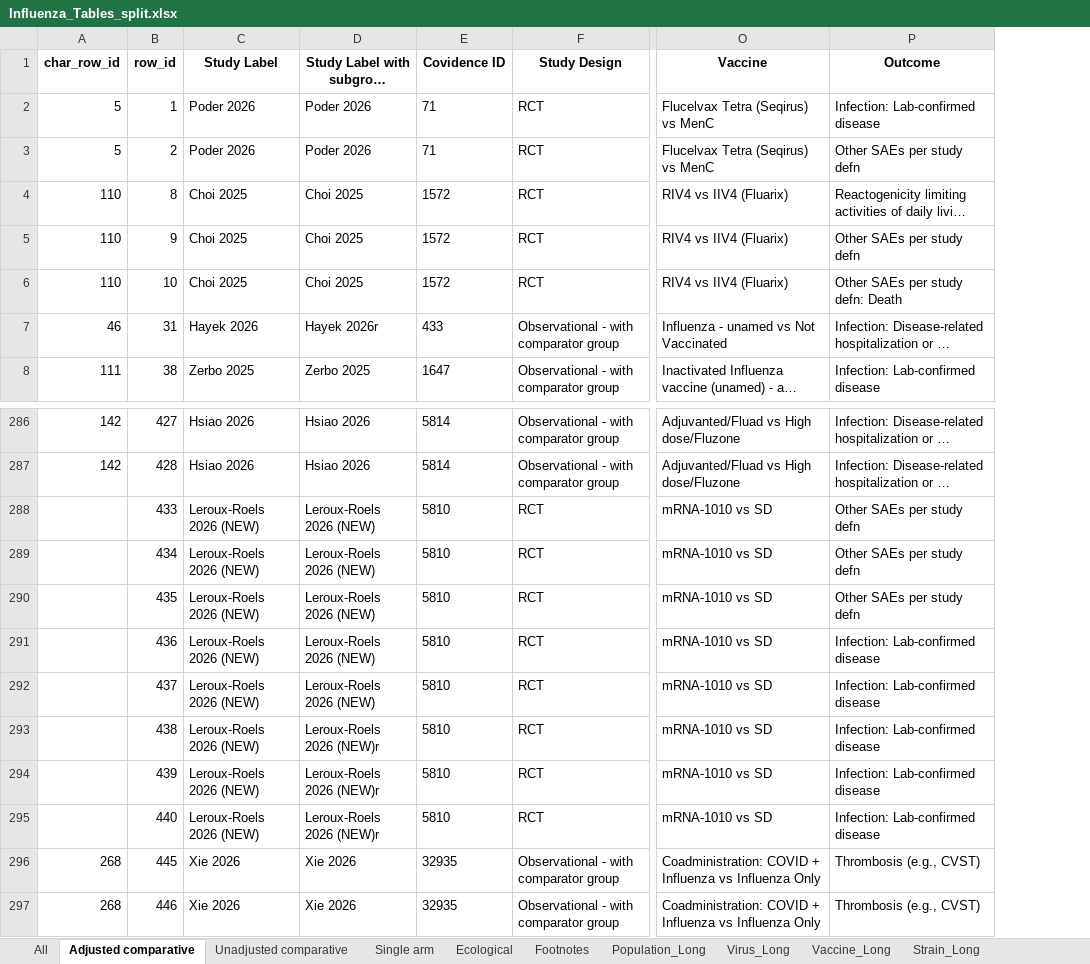
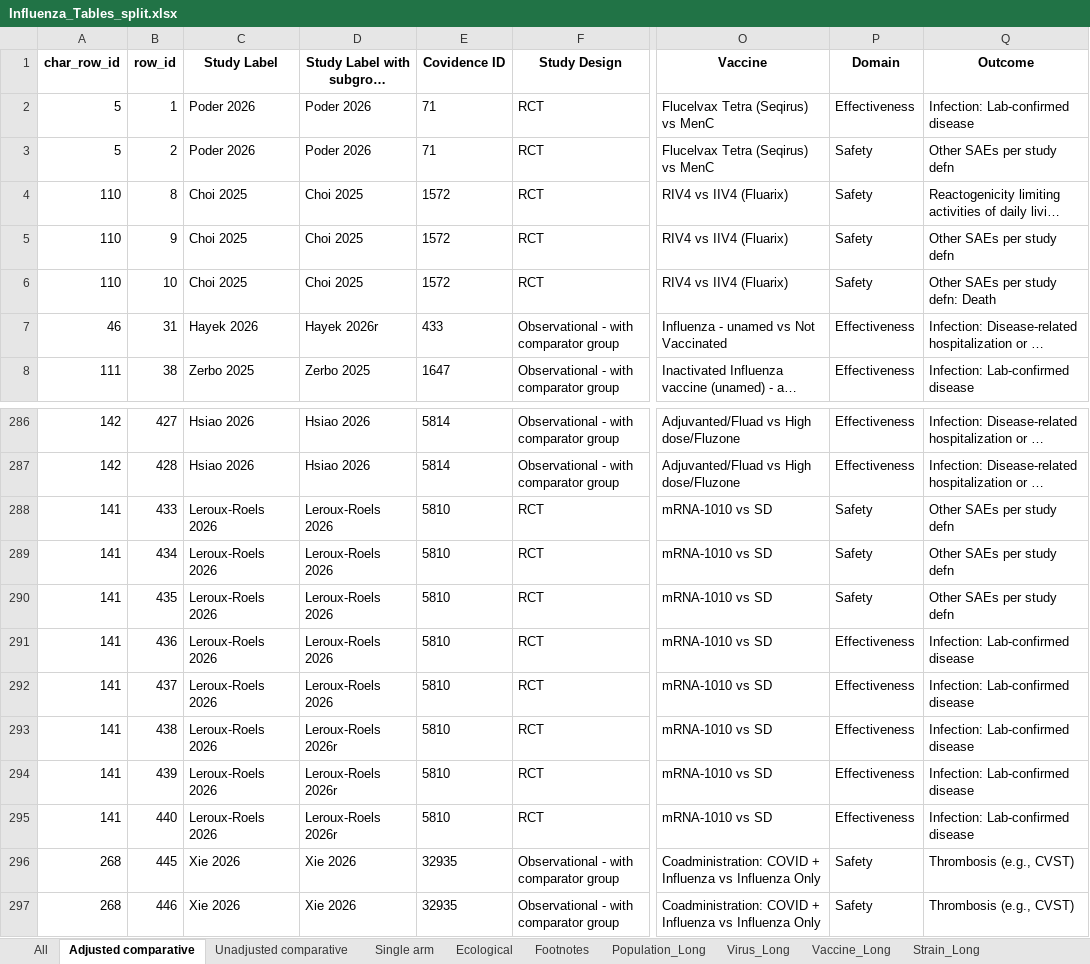
Before and after one commit to Michelle-Watson/vip_data_vis, an Excel workbook: outcome_tables/Influenza_Tables_split.xlsx, sheet Adjusted comparative, drawn as a sheet; only a part is shown, gaps mark what is left out; long unchanged cells end in …; values as stored, in another font and other column widths than the file's, no borders; the diff names each change by its address in the sheet, - before the commit and + after, or states it on an @@ line.

```diff
--- a/outcome_tables/Influenza_Tables_split.xlsx (sheet Adjusted comparative)
+++ b/outcome_tables/Influenza_Tables_split.xlsx (sheet Adjusted comparative)
+column P (Domain), rows 2-8: Effectiveness | Safety | Safety | Safety | Safety | Effectiveness | Effectiveness; rows 286-297: Effectiveness | Effectiveness | Safety | Safety | Safety | Effectiveness | Effectiveness | Effectiveness | Effectiveness | Effectiveness | Safety | Safety
-A288:A295 (char_row_id): (empty)
+A288:A295 (char_row_id): 141
-C288:C295 (Study Label): Leroux-Roels 2026 (NEW)
+C288:C295 (Study Label): Leroux-Roels 2026
-D288:D292: Leroux-Roels 2026 (NEW)
+D288:D292: Leroux-Roels 2026
-D293:D295: Leroux-Roels 2026 (NEW)r
+D293:D295: Leroux-Roels 2026r
```
Also changed, not shown: sheet Strain_Long, sheet Vaccine_Long, sheet All, sheet Population_Long, sheet Virus_Long, sheet Unadjusted comparative, 2 more sheets, characteristics_tables/COVID_Study_Characteristics.xlsx, characteristics_tables/RSV_Study_Characteristics.xlsx, 8 other files.
